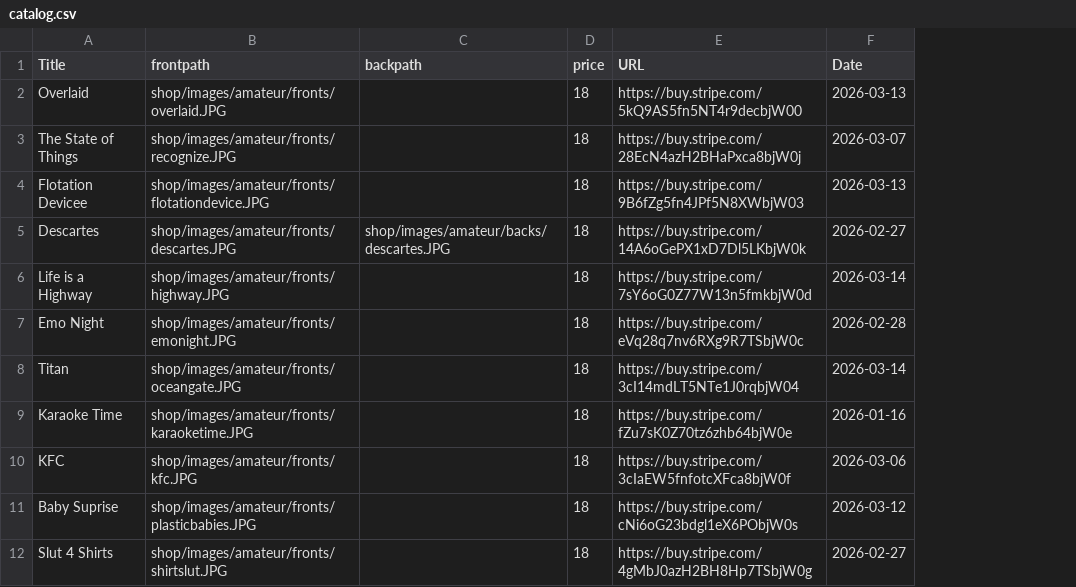
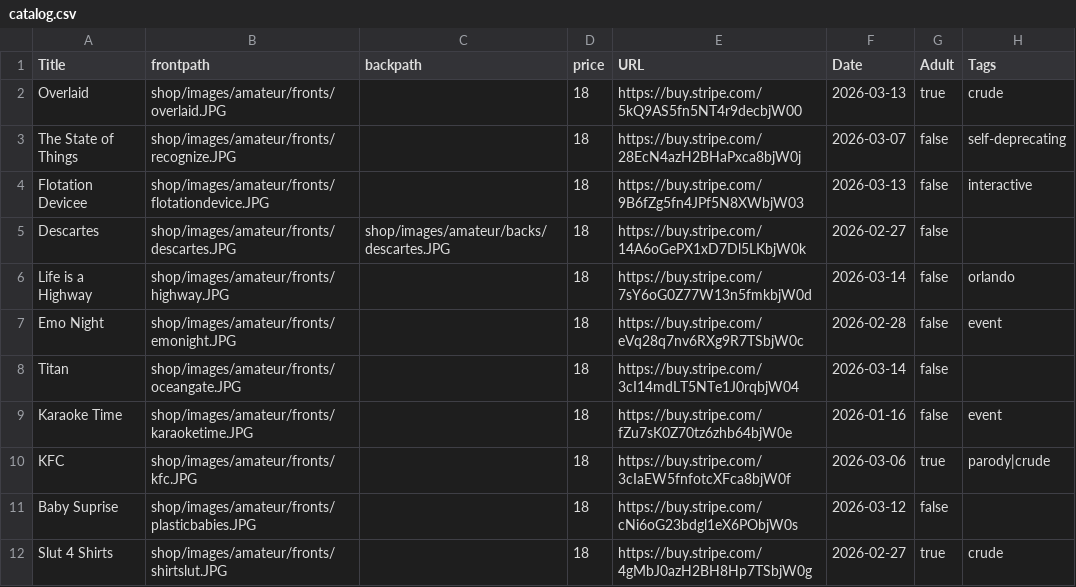
Before and after one commit to 12voltman/12voltman.github.io, a CSV file: shop/catalog.csv, drawn as a sheet; only a part is shown; the diff names each change by its address in the sheet, - before the commit and + after, or states it on an @@ line.

Commit message:
Added filters

```diff
--- a/shop/catalog.csv
+++ b/shop/catalog.csv
+column G (Adult), rows 2-12: true | false | false | false | false | false | false | false | true | false | true
+column H (Tags), rows 2-12: crude | self-deprecating | interactive |  | orlando | event |  | event | parody|crude |  | crude
```
